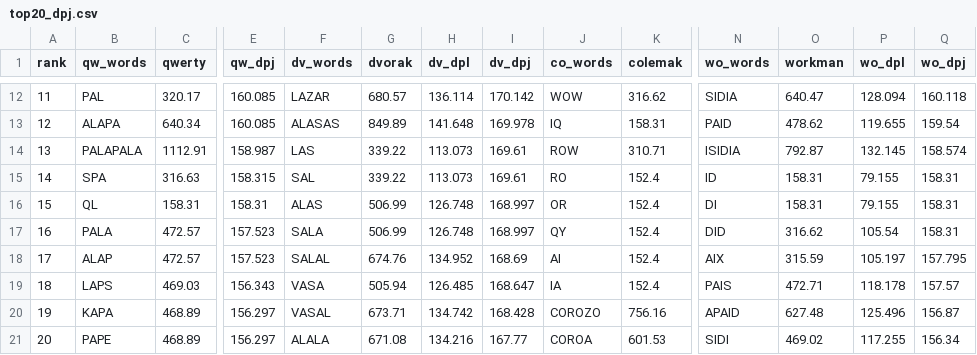
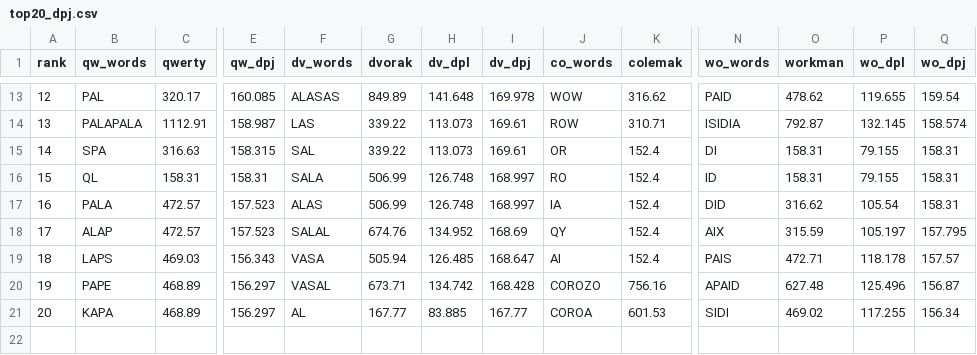
Before and after one commit to sporanges/keyboard, a CSV file: top20_dpj.csv, drawn as a sheet; only a part is shown, gaps mark what is left out; removed rows and columns are numbered as before the commit, all else as after; rows hold the shown columns only; the diff covers the shown part only; the diff names each change by its address in the sheet, - before the commit and + after, or states it on an @@ line.

```diff
--- a/top20_dpj.csv
+++ b/top20_dpj.csv
@@ column A (rank) renumbered between rows 8 and 13 @@
-F13 (dv_words): LAZAR
+F13 (dv_words): ALASAS
-G13 (dvorak): 680.57
+G13 (dvorak): 849.89
-H13 (dv_dpl): 136.114
+H13 (dv_dpl): 141.648
-I13 (dv_dpj): 170.142
+I13 (dv_dpj): 169.978
-N13 (wo_words): SIDIA
+N13 (wo_words): PAID
-O13 (workman): 640.47
+O13 (workman): 478.62
-P13 (wo_dpl): 128.094
+P13 (wo_dpl): 119.655
-Q13 (wo_dpj): 160.118
+Q13 (wo_dpj): 159.54
-row 13: 12 | ALAPA | 640.34 | 160.085 | ALASAS | 849.89 | 141.648 | 169.978 | IQ | 158.31 | PAID | 478.62 | 119.655 | 159.54
-J15 (co_words): RO
+J15 (co_words): OR
-N15 (wo_words): ID
+N15 (wo_words): DI
-F16 (dv_words): ALAS
+F16 (dv_words): SALA
-J16 (co_words): OR
+J16 (co_words): RO
-N16 (wo_words): DI
+N16 (wo_words): ID
-F17 (dv_words): SALA
+F17 (dv_words): ALAS
-J17 (co_words): QY
+J17 (co_words): IA
-J18 (co_words): AI
+J18 (co_words): QY
-J19 (co_words): IA
+J19 (co_words): AI
-B20 (qw_words): KAPA
+B20 (qw_words): PAPE
-B21 (qw_words): PAPE
+B21 (qw_words): KAPA
-F21 (dv_words): ALALA
+F21 (dv_words): AL
-G21 (dvorak): 671.08
+G21 (dvorak): 167.77
-H21 (dv_dpl): 134.216
+H21 (dv_dpl): 83.885
```
Also changed, not shown: 2 added rows, 1 removed row and 27 edited cells elsewhere in this file, 2 other files.
